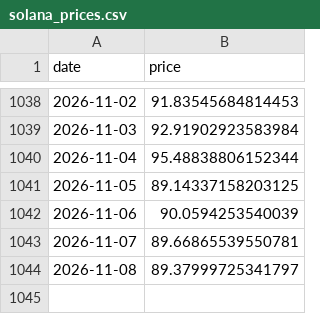
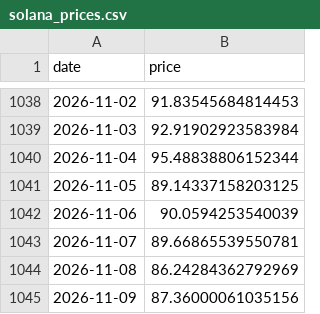
Before and after one commit to bautiaraujo/sol-sentiment-dashboard-visionaris, a CSV file: data/solana_prices.csv, drawn as a sheet; only a part is shown, gaps mark what is left out.

```diff
--- a/data/solana_prices.csv
+++ b/data/solana_prices.csv
@@ -1043,2 +1043,3 @@ date,price
 2026-11-07,89.66865539550781
-2026-11-08,89.37999725341797
+2026-11-08,86.24284362792969
+2026-11-09,87.36000061035156
```
Also changed, not shown: data/fear_greed.csv, 2 other files.
